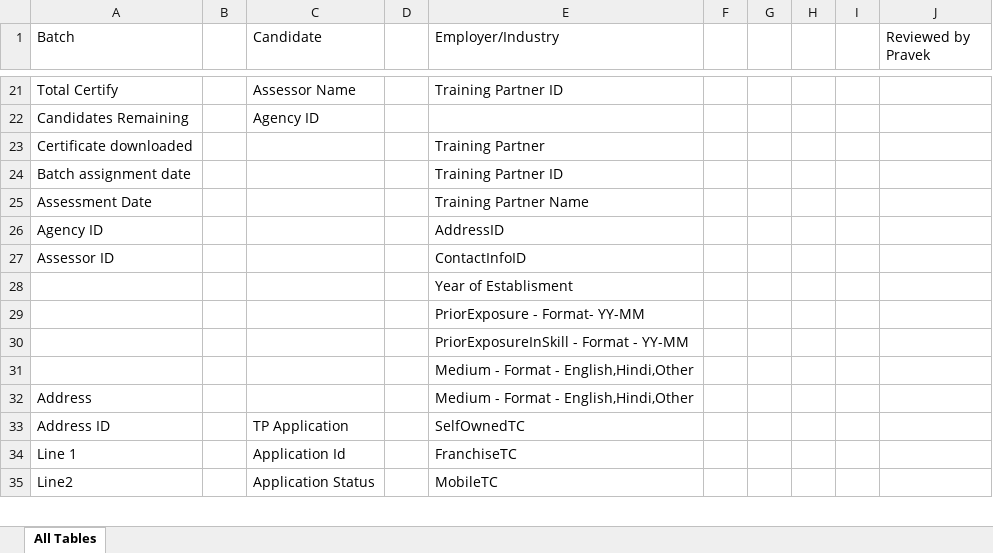
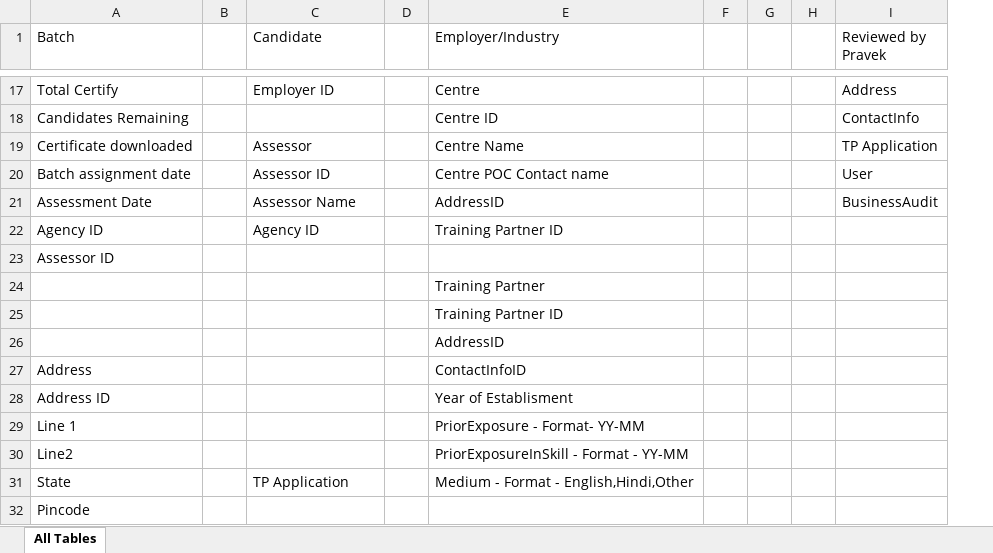
Before and after one commit to SmaltAndBeryl/Internship_2017, an Excel workbook: DB/All Tables Sheet.xlsx, sheet All Tables, drawn as a sheet; only a part is shown, gaps mark what is left out; values as stored, in another font and other column widths than the file's, no cell formats; removed rows and columns are numbered as before the commit, all else as after; the diff covers the shown part only; the diff names each change by its address in the sheet, - before the commit and + after, or states it on an @@ line.

```diff
--- a/DB/All Tables Sheet.xlsx (sheet All Tables)
+++ b/DB/All Tables Sheet.xlsx (sheet All Tables)
-column G, empty
-C17 (Candidate): Assessor Name
+C17 (Candidate): Employer ID
-E17 (Employer/Industry): Training Partner ID
+E17 (Employer/Industry): Centre
-I17 (Reviewed by Pravek): (empty)
+I17 (Reviewed by Pravek): Address
-C18 (Candidate): Agency ID
+C18 (Candidate): (empty)
-E18 (Employer/Industry): (empty)
+E18 (Employer/Industry): Centre ID
-I18 (Reviewed by Pravek): (empty)
+I18 (Reviewed by Pravek): ContactInfo
-C19 (Candidate): (empty)
+C19 (Candidate): Assessor
-E19 (Employer/Industry): Training Partner
+E19 (Employer/Industry): Centre Name
-I19 (Reviewed by Pravek): (empty)
+I19 (Reviewed by Pravek): TP Application
-C20 (Candidate): (empty)
+C20 (Candidate): Assessor ID
-E20 (Employer/Industry): Training Partner ID
+E20 (Employer/Industry): Centre POC Contact name
-I20 (Reviewed by Pravek): (empty)
+I20 (Reviewed by Pravek): User
-C21 (Candidate): (empty)
+C21 (Candidate): Assessor Name
-E21 (Employer/Industry): Training Partner Name
+E21 (Employer/Industry): AddressID
-I21 (Reviewed by Pravek): (empty)
+I21 (Reviewed by Pravek): BusinessAudit
-C22 (Candidate): (empty)
+C22 (Candidate): Agency ID
-E22 (Employer/Industry): AddressID
+E22 (Employer/Industry): Training Partner ID
-E23 (Employer/Industry): ContactInfoID
+E23 (Employer/Industry): (empty)
-E24 (Employer/Industry): Year of Establisment
+E24 (Employer/Industry): Training Partner
-E25 (Employer/Industry): PriorExposure - Format- YY-MM
+E25 (Employer/Industry): Training Partner ID
-E26 (Employer/Industry): PriorExposureInSkill - Format - YY-MM
+E26 (Employer/Industry): AddressID
-row 31:  |  |  |  | Medium - Format - English,Hindi,Other
-E27 (Employer/Industry): Medium - Format - English,Hindi,Other
+E27 (Employer/Industry): ContactInfoID
-C28 (Candidate): TP Application
+C28 (Candidate): (empty)
-E28 (Employer/Industry): SelfOwnedTC
+E28 (Employer/Industry): Year of Establisment
-C29 (Candidate): Application Id
+C29 (Candidate): (empty)
-E29 (Employer/Industry): FranchiseTC
+E29 (Employer/Industry): PriorExposure - Format- YY-MM
-C30 (Candidate): Application Status
+C30 (Candidate): (empty)
-E30 (Employer/Industry): MobileTC
+E30 (Employer/Industry): PriorExposureInSkill - Format - YY-MM
+row 31: State |  | TP Application |  | Medium - Format - English,Hindi,Other
+row 32: Pincode
```
Also changed, not shown: 5 added rows, 8 removed rows and 49 edited cells elsewhere in this sheet, cell formats, 4 other files.
